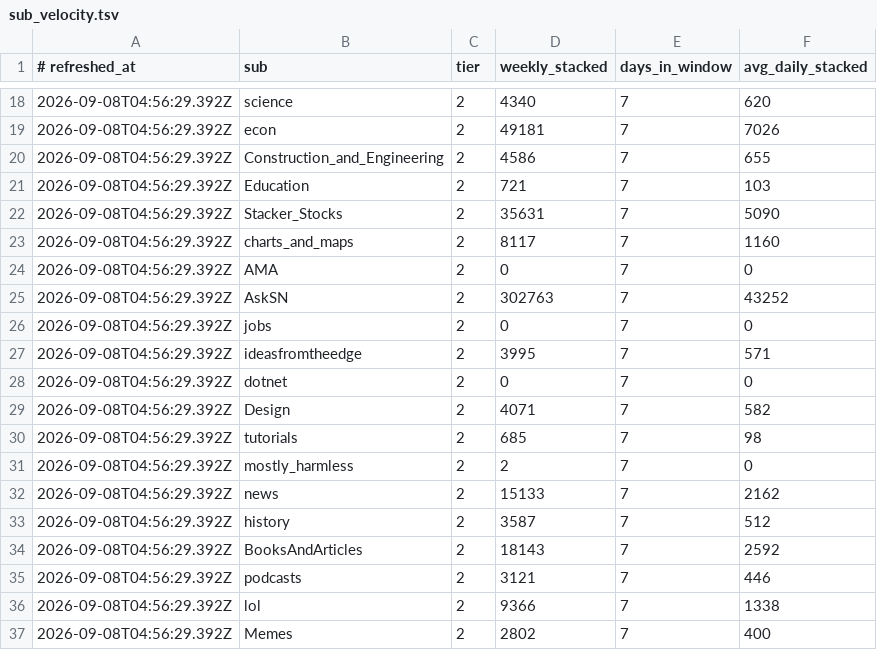
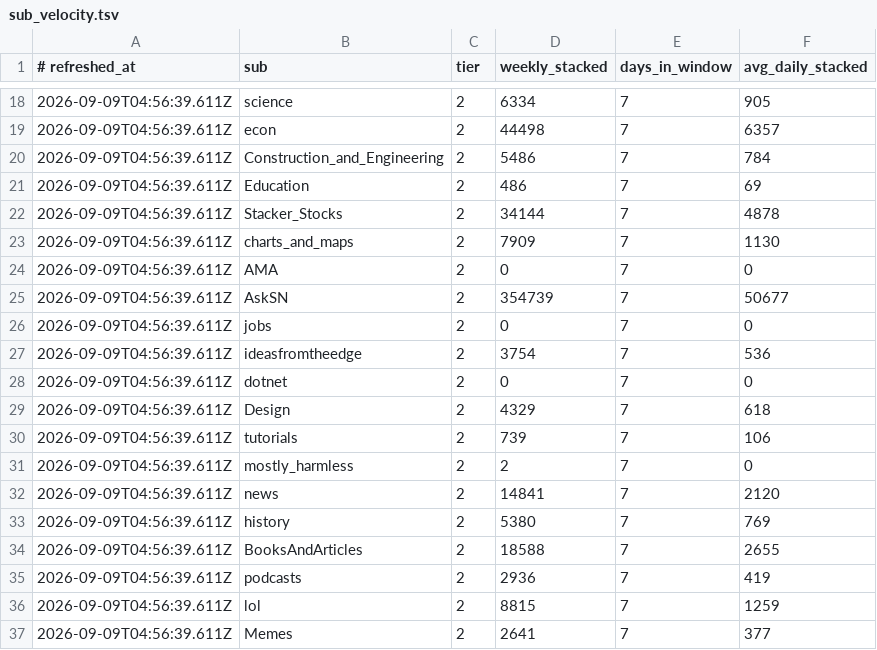
Before and after one commit to eliolatifllari513-coder/sn-monetization-runtime, a TSV file: data/intel/sub_velocity.tsv, drawn as a sheet; only a part is shown, gaps mark what is left out; the diff covers the shown part only.

```diff
--- a/data/intel/sub_velocity.tsv
+++ b/data/intel/sub_velocity.tsv
@@ -18,20 +18,20 @@
-2026-09-08T04:56:29.392Z	science	2	4340	7	620
-2026-09-08T04:56:29.392Z	econ	2	49181	7	7026
-2026-09-08T04:56:29.392Z	Construction_and_Engineering	2	4586	7	655
-2026-09-08T04:56:29.392Z	Education	2	721	7	103
-2026-09-08T04:56:29.392Z	Stacker_Stocks	2	35631	7	5090
-2026-09-08T04:56:29.392Z	charts_and_maps	2	8117	7	1160
-2026-09-08T04:56:29.392Z	AMA	2	0	7	0
-2026-09-08T04:56:29.392Z	AskSN	2	302763	7	43252
-2026-09-08T04:56:29.392Z	jobs	2	0	7	0
-2026-09-08T04:56:29.392Z	ideasfromtheedge	2	3995	7	571
-2026-09-08T04:56:29.392Z	dotnet	2	0	7	0
-2026-09-08T04:56:29.392Z	Design	2	4071	7	582
-2026-09-08T04:56:29.392Z	tutorials	2	685	7	98
-2026-09-08T04:56:29.392Z	mostly_harmless	2	2	7	0
-2026-09-08T04:56:29.392Z	news	2	15133	7	2162
-2026-09-08T04:56:29.392Z	history	2	3587	7	512
-2026-09-08T04:56:29.392Z	BooksAndArticles	2	18143	7	2592
-2026-09-08T04:56:29.392Z	podcasts	2	3121	7	446
-2026-09-08T04:56:29.392Z	lol	2	9366	7	1338
-2026-09-08T04:56:29.392Z	Memes	2	2802	7	400
+2026-09-09T04:56:39.611Z	science	2	6334	7	905
+2026-09-09T04:56:39.611Z	econ	2	44498	7	6357
+2026-09-09T04:56:39.611Z	Construction_and_Engineering	2	5486	7	784
+2026-09-09T04:56:39.611Z	Education	2	486	7	69
+2026-09-09T04:56:39.611Z	Stacker_Stocks	2	34144	7	4878
+2026-09-09T04:56:39.611Z	charts_and_maps	2	7909	7	1130
+2026-09-09T04:56:39.611Z	AMA	2	0	7	0
+2026-09-09T04:56:39.611Z	AskSN	2	354739	7	50677
+2026-09-09T04:56:39.611Z	jobs	2	0	7	0
+2026-09-09T04:56:39.611Z	ideasfromtheedge	2	3754	7	536
+2026-09-09T04:56:39.611Z	dotnet	2	0	7	0
+2026-09-09T04:56:39.611Z	Design	2	4329	7	618
+2026-09-09T04:56:39.611Z	tutorials	2	739	7	106
+2026-09-09T04:56:39.611Z	mostly_harmless	2	2	7	0
+2026-09-09T04:56:39.611Z	news	2	14841	7	2120
+2026-09-09T04:56:39.611Z	history	2	5380	7	769
+2026-09-09T04:56:39.611Z	BooksAndArticles	2	18588	7	2655
+2026-09-09T04:56:39.611Z	podcasts	2	2936	7	419
+2026-09-09T04:56:39.611Z	lol	2	8815	7	1259
+2026-09-09T04:56:39.611Z	Memes	2	2641	7	377
```
Also changed, not shown: 46 edited cells elsewhere in this file.
